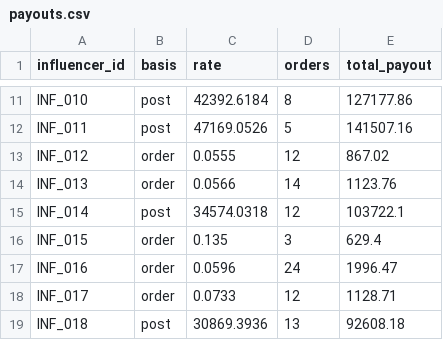
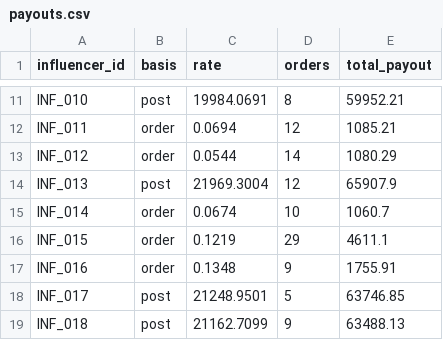
Before and after one commit to gitraun/healthkart-influencer-dashboard, a CSV file: data/payouts.csv, drawn as a sheet; only a part is shown, gaps mark what is left out; the diff covers the shown part only; the diff names each change by its address in the sheet, - before the commit and + after, or states it on an @@ line.

```diff
--- a/data/payouts.csv
+++ b/data/payouts.csv
-C11 (rate): 42392.6184
+C11 (rate): 19984.0691
-E11 (total_payout): 127177.86
+E11 (total_payout): 59952.21
-B12 (basis): post
+B12 (basis): order
-C12 (rate): 47169.0526
+C12 (rate): 0.0694
-D12 (orders): 5
+D12 (orders): 12
-E12 (total_payout): 141507.16
+E12 (total_payout): 1085.21
-C13 (rate): 0.0555
+C13 (rate): 0.0544
-D13 (orders): 12
+D13 (orders): 14
-E13 (total_payout): 867.02
+E13 (total_payout): 1080.29
-B14 (basis): order
+B14 (basis): post
-C14 (rate): 0.0566
+C14 (rate): 21969.3004
-D14 (orders): 14
+D14 (orders): 12
-E14 (total_payout): 1123.76
+E14 (total_payout): 65907.9
-B15 (basis): post
+B15 (basis): order
-C15 (rate): 34574.0318
+C15 (rate): 0.0674
-D15 (orders): 12
+D15 (orders): 10
-E15 (total_payout): 103722.1
+E15 (total_payout): 1060.7
-C16 (rate): 0.135
+C16 (rate): 0.1219
-D16 (orders): 3
+D16 (orders): 29
-E16 (total_payout): 629.4
+E16 (total_payout): 4611.1
-C17 (rate): 0.0596
+C17 (rate): 0.1348
-D17 (orders): 24
+D17 (orders): 9
-E17 (total_payout): 1996.47
+E17 (total_payout): 1755.91
-B18 (basis): order
+B18 (basis): post
-C18 (rate): 0.0733
+C18 (rate): 21248.9501
-D18 (orders): 12
+D18 (orders): 5
-E18 (total_payout): 1128.71
+E18 (total_payout): 63746.85
-C19 (rate): 30869.3936
+C19 (rate): 21162.7099
-D19 (orders): 13
+D19 (orders): 9
-E19 (total_payout): 92608.18
+E19 (total_payout): 63488.13
```
Also changed, not shown: 140 edited cells elsewhere in this file, data/influencers.csv, data/posts.csv, 4 other files.
